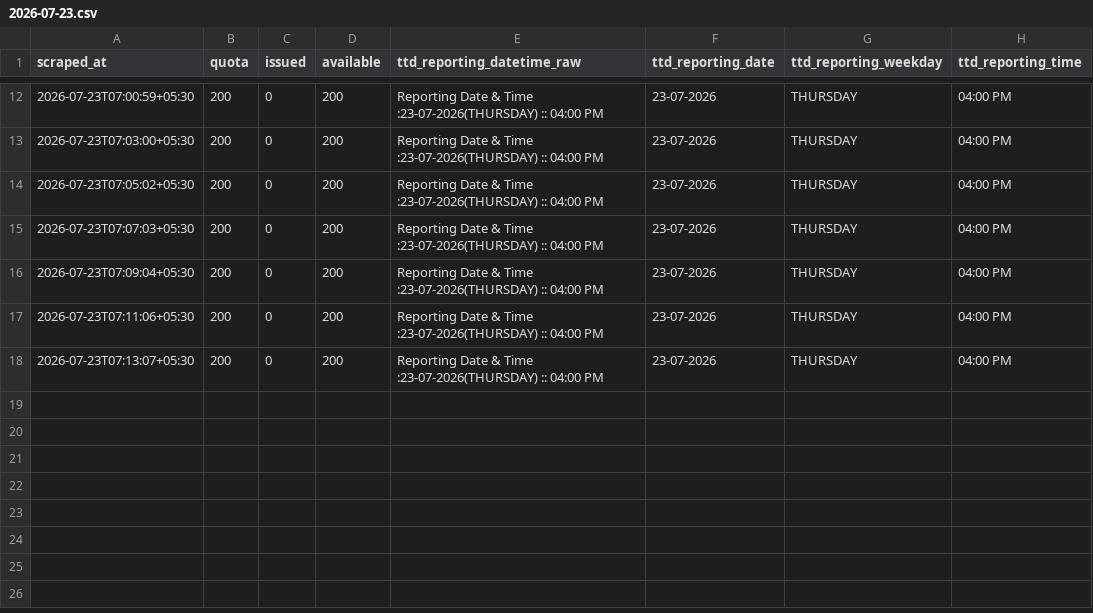
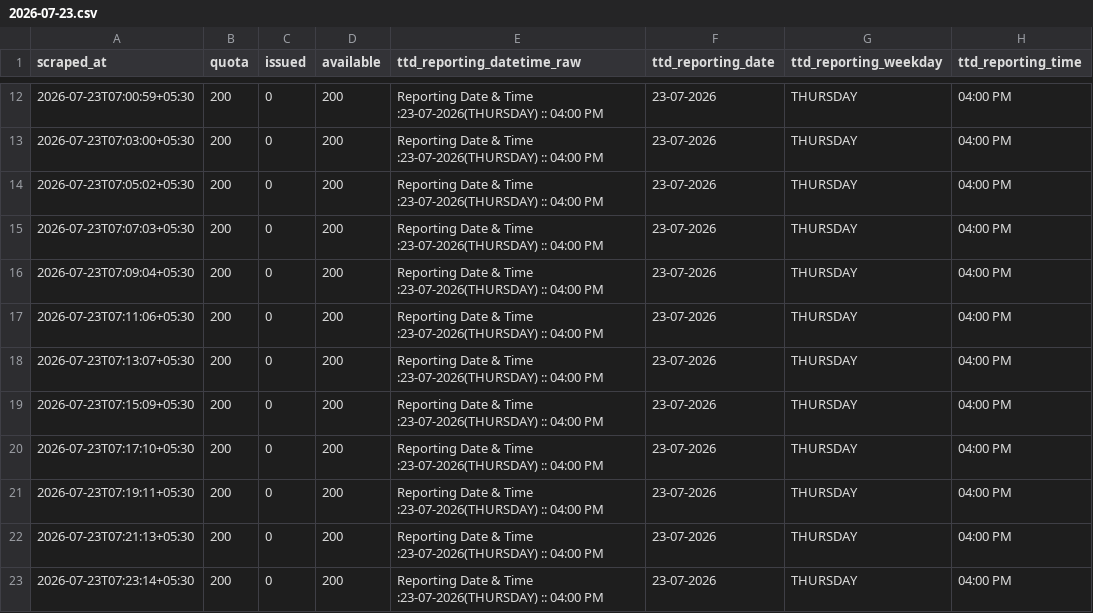
Before and after one commit to vamsikrishnamvk/tirupati-darshan-tracker, a CSV file: data/srivani_airport/2026-07-23.csv, drawn as a sheet; only a part is shown, gaps mark what is left out.

Commit message:
data: merge local 2-min samples (2026-07-23 07:24 IST)

```diff
--- a/data/srivani_airport/2026-07-23.csv
+++ b/data/srivani_airport/2026-07-23.csv
@@ -18 +18,6 @@ scraped_at,quota,issued,available,ttd_reporting_datetime_raw,ttd_reporting_date,
 2026-07-23T07:13:07+05:30,200,0,200,Reporting Date & Time :23-07-2026(THURSDAY) :: 04:00 PM,23-07-2026,THURSDAY,04:00 PM
+2026-07-23T07:15:09+05:30,200,0,200,Reporting Date & Time :23-07-2026(THURSDAY) :: 04:00 PM,23-07-2026,THURSDAY,04:00 PM
+2026-07-23T07:17:10+05:30,200,0,200,Reporting Date & Time :23-07-2026(THURSDAY) :: 04:00 PM,23-07-2026,THURSDAY,04:00 PM
+2026-07-23T07:19:11+05:30,200,0,200,Reporting Date & Time :23-07-2026(THURSDAY) :: 04:00 PM,23-07-2026,THURSDAY,04:00 PM
+2026-07-23T07:21:13+05:30,200,0,200,Reporting Date & Time :23-07-2026(THURSDAY) :: 04:00 PM,23-07-2026,THURSDAY,04:00 PM
+2026-07-23T07:23:14+05:30,200,0,200,Reporting Date & Time :23-07-2026(THURSDAY) :: 04:00 PM,23-07-2026,THURSDAY,04:00 PM
```
Also changed, not shown: 1 other file.
